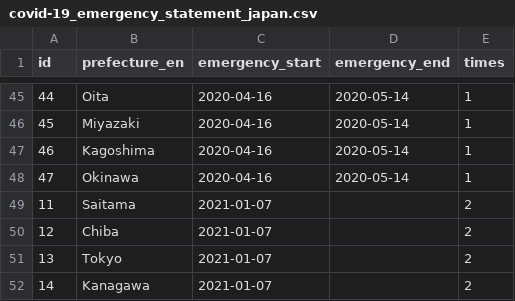
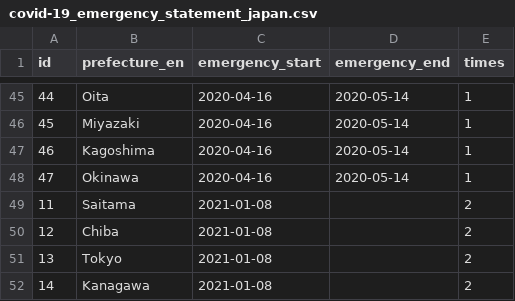
Before and after one commit to yuya-katafuchi/covid-19_emergency_statement_japan, a CSV file: covid-19_emergency_statement_japan.csv, drawn as a sheet; only a part is shown, gaps mark what is left out.

Commit message:
data modification

```diff
--- a/covid-19_emergency_statement_japan.csv
+++ b/covid-19_emergency_statement_japan.csv
@@ -48,5 +48,5 @@ id,prefecture_en,emergency_start,emergency_end,times
 47,Okinawa,2020-04-16,2020-05-14,1
-11,Saitama,2021-01-07,,2
-12,Chiba,2021-01-07,,2
-13,Tokyo,2021-01-07,,2
-14,Kanagawa,2021-01-07,,2
+11,Saitama,2021-01-08,,2
+12,Chiba,2021-01-08,,2
+13,Tokyo,2021-01-08,,2
+14,Kanagawa,2021-01-08,,2
```
